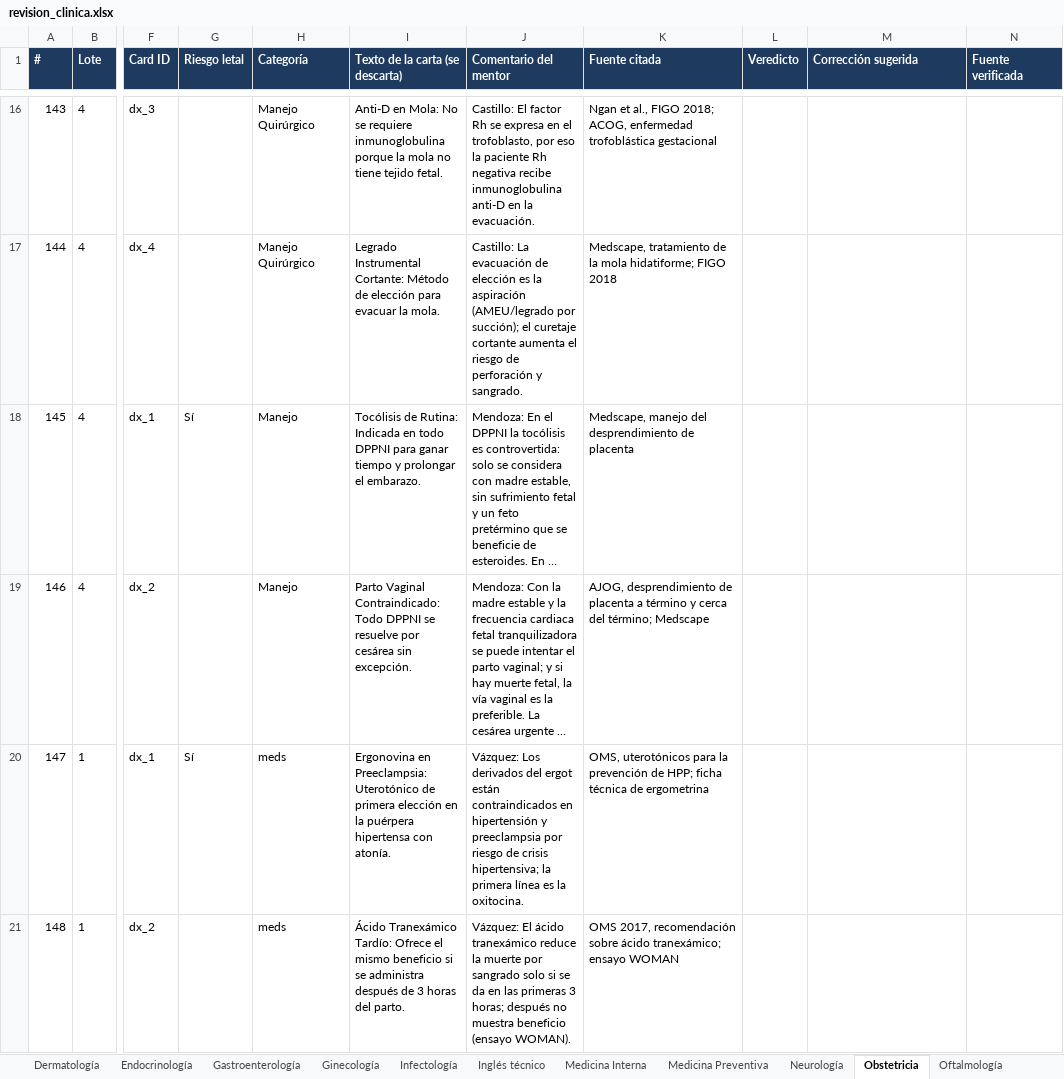
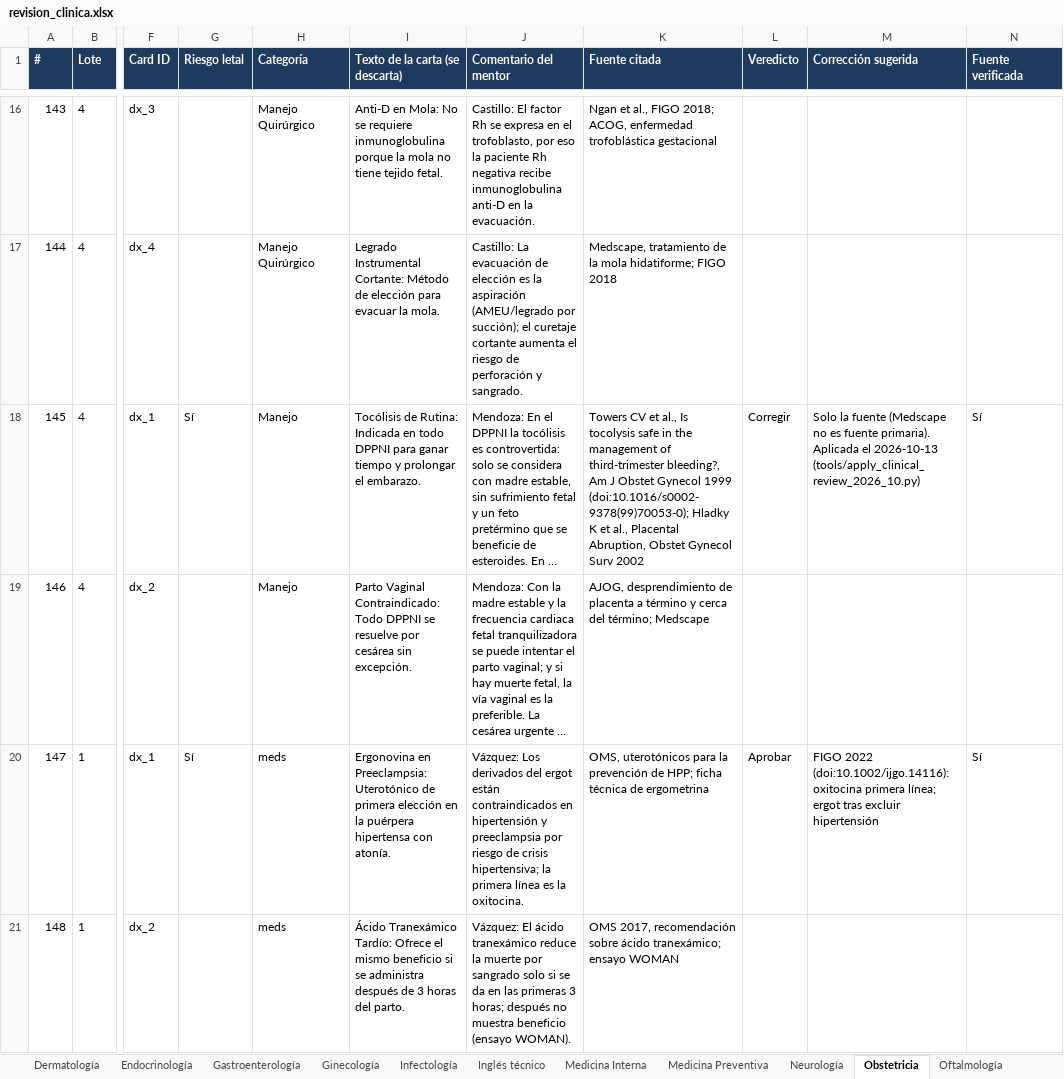
Before and after one commit to pataforista/Dr_Swipe_Specs, an Excel workbook: REVISION_CLINICA/revision_clinica.xlsx, sheet Obstetricia, drawn as a sheet; only a part is shown, gaps mark what is left out; long unchanged cells end in …; values as stored, in another font and other column widths than the file's, no borders; the diff covers the shown part only; the diff names each change by its address in the sheet, - before the commit and + after, or states it on an @@ line.

```diff
--- a/REVISION_CLINICA/revision_clinica.xlsx (sheet Obstetricia)
+++ b/REVISION_CLINICA/revision_clinica.xlsx (sheet Obstetricia)
-K18 (Fuente citada): Medscape, manejo del desprendimiento de placenta
+K18 (Fuente citada): Towers CV et al., Is tocolysis safe in the management of third-trimester bleeding?, Am J Obstet Gynecol 1999 (doi:10.1016/s0002-9378(99)70053-0); Hladky K et al., Placental Abruption, Obstet Gynecol Surv 2002
-L18 (Veredicto): (empty)
+L18 (Veredicto): Corregir
-M18 (Corrección sugerida): (empty)
+M18 (Corrección sugerida): Solo la fuente (Medscape no es fuente primaria). Aplicada el 2026-10-13 (tools/apply_clinical_review_2026_10.py)
-N18 (Fuente verificada): (empty)
+N18 (Fuente verificada): Sí
-L20 (Veredicto): (empty)
+L20 (Veredicto): Aprobar
-M20 (Corrección sugerida): (empty)
+M20 (Corrección sugerida): FIGO 2022 (doi:10.1002/ijgo.14116): oxitocina primera línea; ergot tras excluir hipertensión
-N20 (Fuente verificada): (empty)
+N20 (Fuente verificada): Sí
```
Also changed, not shown: 24 edited cells elsewhere in this sheet, sheet Prioridad (riesgo letal), sheet Cirugía y Trauma, sheet Medicina Interna, sheet Pediatría, sheet Gastroenterología, sheet Psiquiatría, 6 more sheets, 34 other files.
